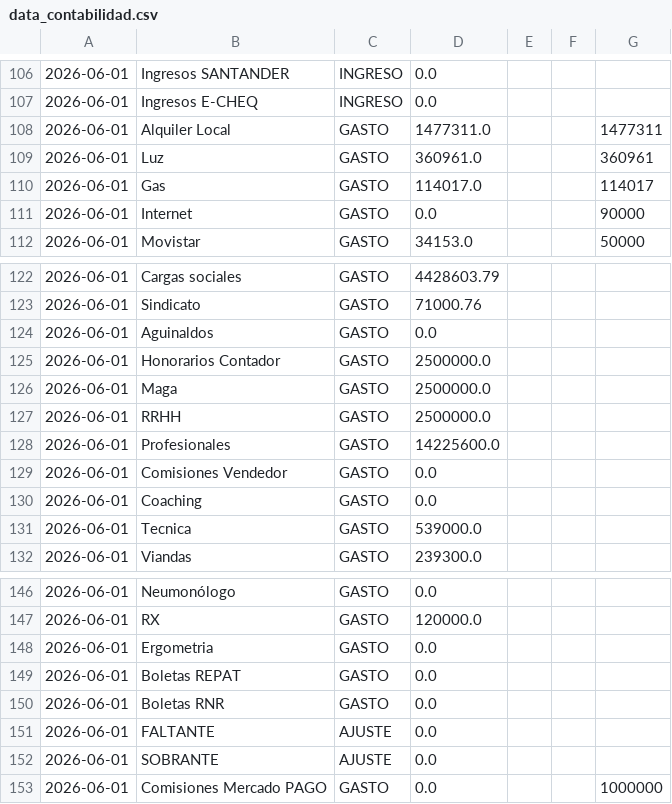
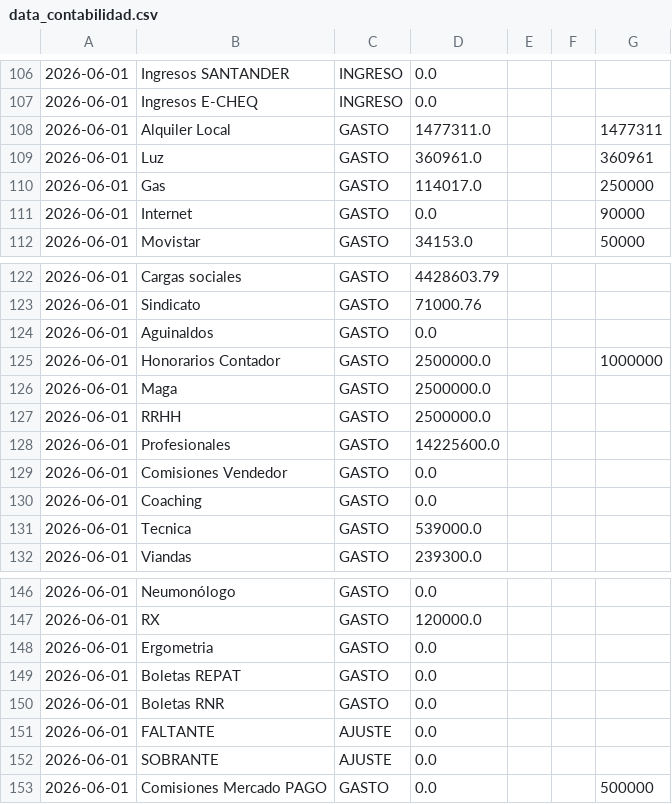
Before and after one commit to marianellaveronicacarrasco/signos_analisis_excel, a CSV file: data_contabilidad.csv, drawn as a sheet; only a part is shown, gaps mark what is left out.

```diff
--- a/data_contabilidad.csv
+++ b/data_contabilidad.csv
@@ -109,3 +109,3 @@
 2026-06-01;Luz;GASTO;360961.0;;;360961;;;;;;
-2026-06-01;Gas;GASTO;114017.0;;;114017;;;;;;
+2026-06-01;Gas;GASTO;114017.0;;;250000;;;;;;
 2026-06-01;Internet;GASTO;0.0;;;90000;;;;;;
@@ -124,3 +124,3 @@
 2026-06-01;Aguinaldos;GASTO;0.0;;;;;;;;;
-2026-06-01;Honorarios Contador;GASTO;2500000.0;;;;;;;;;
+2026-06-01;Honorarios Contador;GASTO;2500000.0;;;1000000;;;;;;
 2026-06-01;Maga;GASTO;2500000.0;;;;;;;;;
@@ -152,2 +152,2 @@
 2026-06-01;SOBRANTE;AJUSTE;0.0;;;;;;;;;
-2026-06-01;Comisiones Mercado PAGO;GASTO;0.0;;;1000000;;;;;;
+2026-06-01;Comisiones Mercado PAGO;GASTO;0.0;;;500000;;;;;;
```
Also changed, not shown: data_papeles.csv, 1 other file.
